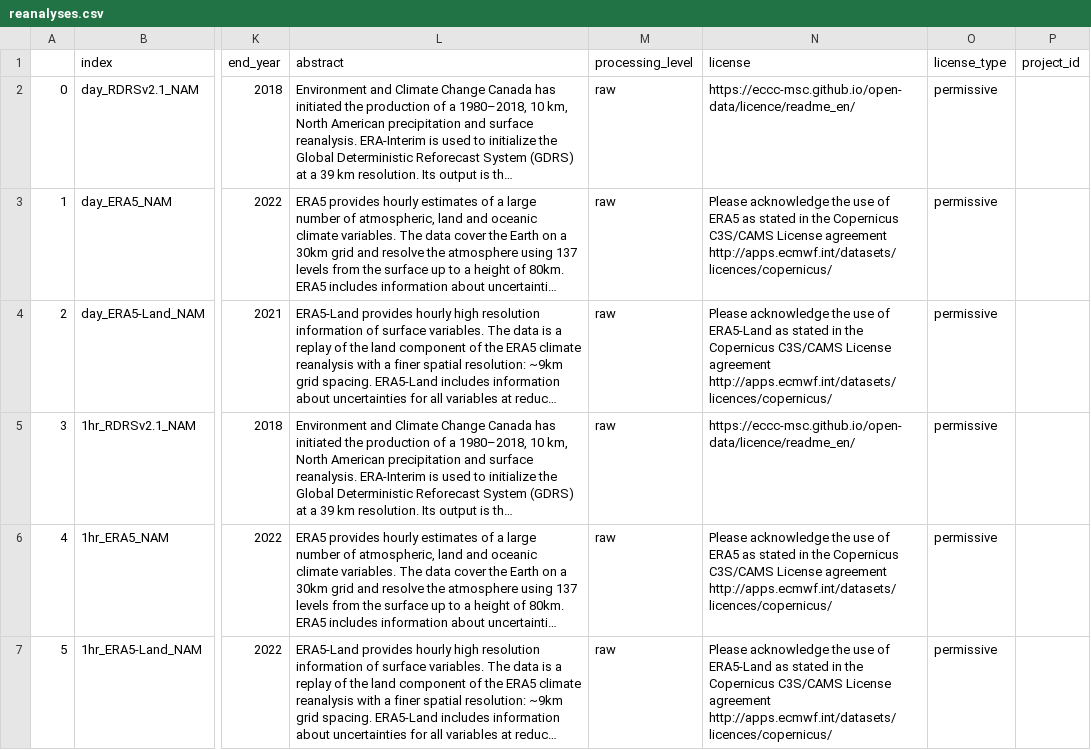
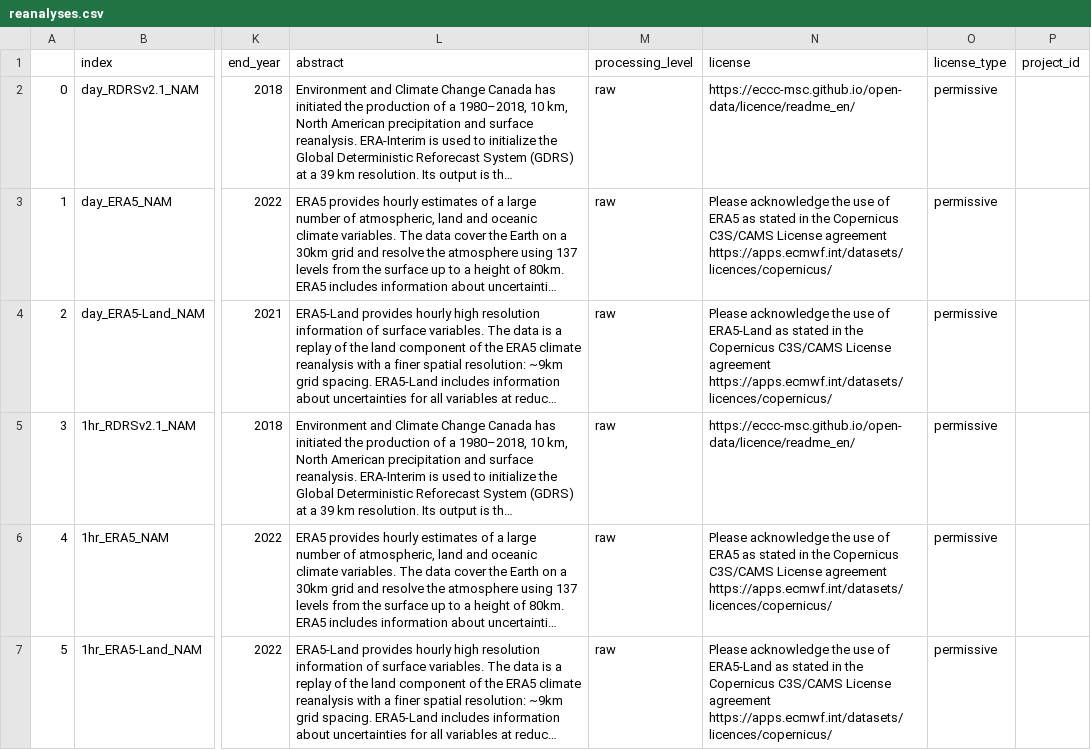
Before and after one commit to Ouranosinc/PAVICS-landing, a CSV file: content/notebooks/datasets/dataset_summary_data/reanalyses.csv, drawn as a sheet; only a part is shown, gaps mark what is left out; long unchanged cells end in …; the diff names each change by its address in the sheet, - before the commit and + after, or states it on an @@ line.

Commit message:
use https

```diff
--- a/content/notebooks/datasets/dataset_summary_data/reanalyses.csv
+++ b/content/notebooks/datasets/dataset_summary_data/reanalyses.csv
-N3 (license): …License agreement http://apps.ecmwf.int/datasets/licences/copernicus/
+N3 (license): …License agreement https://apps.ecmwf.int/datasets/licences/copernicus/
-N4 (license): …License agreement http://apps.ecmwf.int/datasets/licences/copernicus/
+N4 (license): …License agreement https://apps.ecmwf.int/datasets/licences/copernicus/
-N6 (license): …License agreement http://apps.ecmwf.int/datasets/licences/copernicus/
+N6 (license): …License agreement https://apps.ecmwf.int/datasets/licences/copernicus/
-N7 (license): …License agreement http://apps.ecmwf.int/datasets/licences/copernicus/
+N7 (license): …License agreement https://apps.ecmwf.int/datasets/licences/copernicus/
```
Also changed, not shown: content/notebooks/datasets/dataset_summary_data/simulations.csv, 31 other files.
